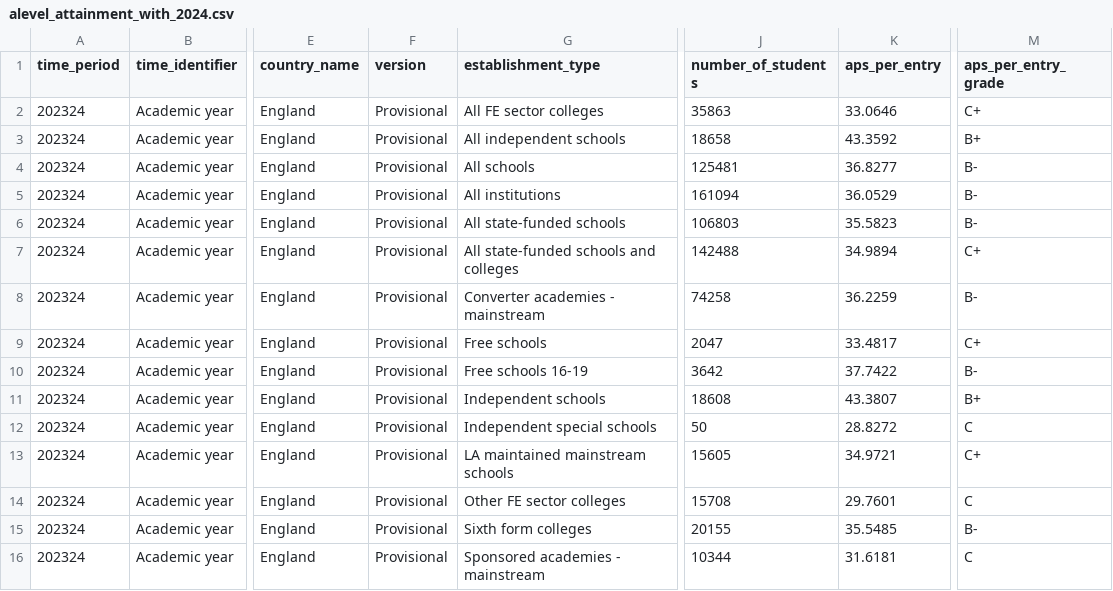
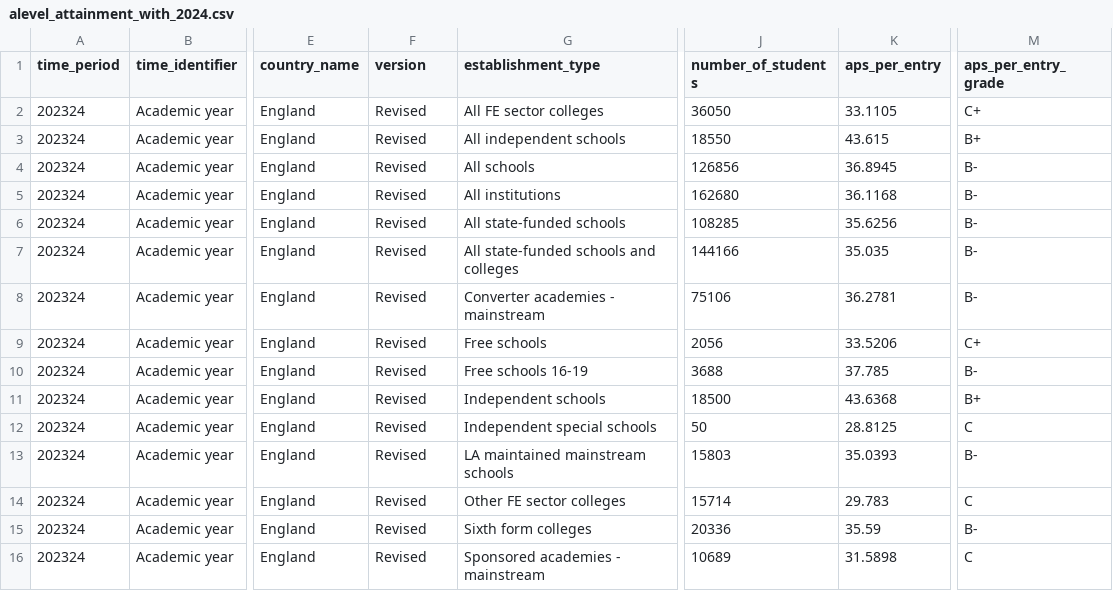
Before and after one commit to dfe-analytical-services/ks5-timeseries-attainment-and-single-year-entries, a CSV file: data/alevel_attainment_with_2024.csv, drawn as a sheet; only a part is shown, gaps mark what is left out; the diff covers the shown part only; the diff names each change by its address in the sheet, - before the commit and + after, or states it on an @@ line.

```diff
--- a/data/alevel_attainment_with_2024.csv
+++ b/data/alevel_attainment_with_2024.csv
-F2:F16 (version): Provisional
+F2:F16 (version): Revised
-J2 (number_of_students): 35863
+J2 (number_of_students): 36050
-K2 (aps_per_entry): 33.0646
+K2 (aps_per_entry): 33.1105
-J3 (number_of_students): 18658
+J3 (number_of_students): 18550
-K3 (aps_per_entry): 43.3592
+K3 (aps_per_entry): 43.615
-J4 (number_of_students): 125481
+J4 (number_of_students): 126856
-K4 (aps_per_entry): 36.8277
+K4 (aps_per_entry): 36.8945
-J5 (number_of_students): 161094
+J5 (number_of_students): 162680
-K5 (aps_per_entry): 36.0529
+K5 (aps_per_entry): 36.1168
-J6 (number_of_students): 106803
+J6 (number_of_students): 108285
-K6 (aps_per_entry): 35.5823
+K6 (aps_per_entry): 35.6256
-J7 (number_of_students): 142488
+J7 (number_of_students): 144166
-K7 (aps_per_entry): 34.9894
+K7 (aps_per_entry): 35.035
-M7 (aps_per_entry_grade): C+
+M7 (aps_per_entry_grade): B-
-J8 (number_of_students): 74258
+J8 (number_of_students): 75106
-K8 (aps_per_entry): 36.2259
+K8 (aps_per_entry): 36.2781
-J9 (number_of_students): 2047
+J9 (number_of_students): 2056
-K9 (aps_per_entry): 33.4817
+K9 (aps_per_entry): 33.5206
-J10 (number_of_students): 3642
+J10 (number_of_students): 3688
-K10 (aps_per_entry): 37.7422
+K10 (aps_per_entry): 37.785
-J11 (number_of_students): 18608
+J11 (number_of_students): 18500
-K11 (aps_per_entry): 43.3807
+K11 (aps_per_entry): 43.6368
-K12 (aps_per_entry): 28.8272
+K12 (aps_per_entry): 28.8125
-J13 (number_of_students): 15605
+J13 (number_of_students): 15803
-K13 (aps_per_entry): 34.9721
+K13 (aps_per_entry): 35.0393
-M13 (aps_per_entry_grade): C+
+M13 (aps_per_entry_grade): B-
-J14 (number_of_students): 15708
+J14 (number_of_students): 15714
-K14 (aps_per_entry): 29.7601
+K14 (aps_per_entry): 29.783
-J15 (number_of_students): 20155
+J15 (number_of_students): 20336
-K15 (aps_per_entry): 35.5485
+K15 (aps_per_entry): 35.59
-J16 (number_of_students): 10344
+J16 (number_of_students): 10689
-K16 (aps_per_entry): 31.6181
+K16 (aps_per_entry): 31.5898
```
Also changed, not shown: 109 edited cells elsewhere in this file, data/all_alevel_timeseries_data_1996_to_2024.csv, data/aps_gender_gap_with_2024.csv, 4 other files.
